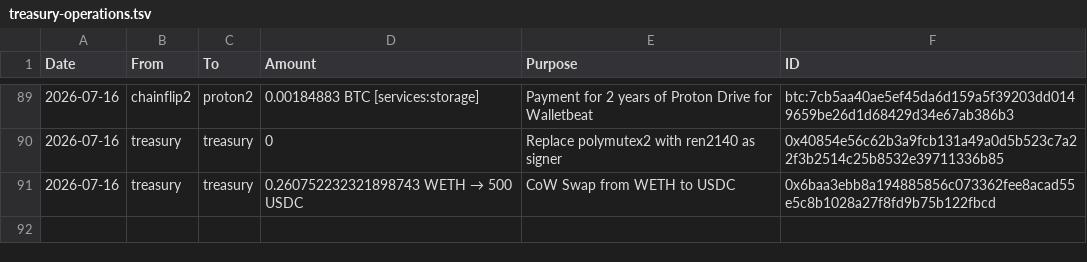
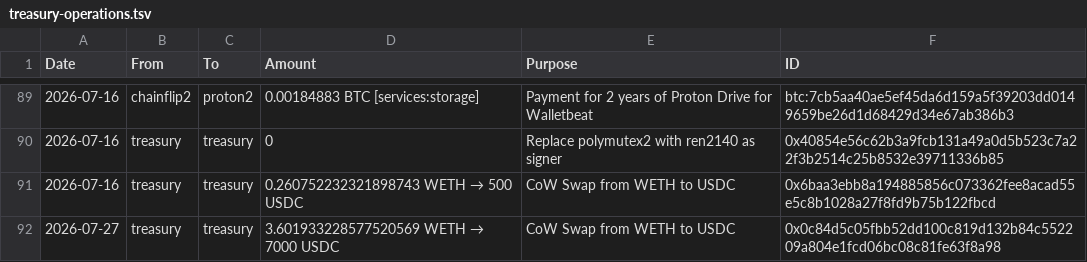
Before and after one commit to walletbeat/walletbeat, a TSV file: governance/treasury/treasury-operations.tsv, drawn as a sheet; only a part is shown, gaps mark what is left out; the diff names each change by its address in the sheet, - before the commit and + after, or states it on an @@ line.

Commit message:
Treasury operations for 2026-07-27

```diff
--- a/governance/treasury/treasury-operations.tsv
+++ b/governance/treasury/treasury-operations.tsv
+row 92: 2026-07-27 | treasury | treasury | 3.601933228577520569 WETH → 7000 USDC | CoW Swap from WETH to USDC | 0x0c84d5c05fbb52dd100c819d132b84c552209a804e1fcd06bc08c81fe63f8a98
```
Also changed, not shown: governance/treasury/price-data.tsv, 1 other file.
